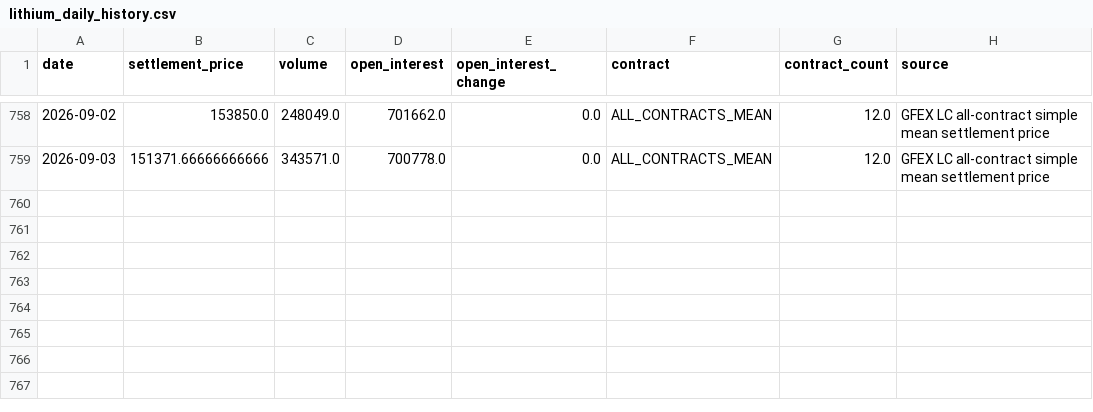
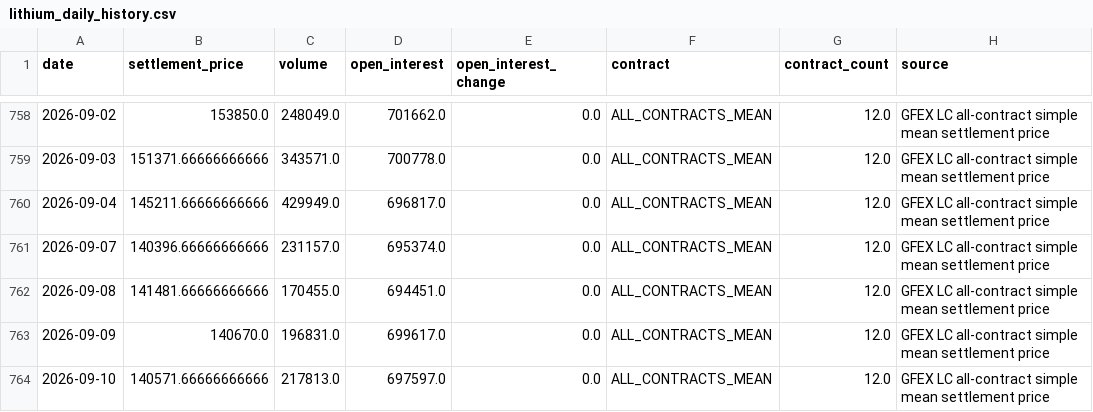
Before and after one commit to Yep1yu/Impact-and-Forecast-of-Domestic-Copper-and-Aluminum-Raw-Material-Procurement-Prices, a CSV file: lithium_carbonate_prediction_outputs/lithium_daily_history.csv, drawn as a sheet; only a part is shown, gaps mark what is left out.

```diff
--- a/lithium_carbonate_prediction_outputs/lithium_daily_history.csv
+++ b/lithium_carbonate_prediction_outputs/lithium_daily_history.csv
@@ -759 +759,6 @@
 2026-09-03,151371.66666666666,343571.0,700778.0,0.0,ALL_CONTRACTS_MEAN,12.0,GFEX LC all-contract simple mean settlement price
+2026-09-04,145211.66666666666,429949.0,696817.0,0.0,ALL_CONTRACTS_MEAN,12.0,GFEX LC all-contract simple mean settlement price
+2026-09-07,140396.66666666666,231157.0,695374.0,0.0,ALL_CONTRACTS_MEAN,12.0,GFEX LC all-contract simple mean settlement price
+2026-09-08,141481.66666666666,170455.0,694451.0,0.0,ALL_CONTRACTS_MEAN,12.0,GFEX LC all-contract simple mean settlement price
+2026-09-09,140670.0,196831.0,699617.0,0.0,ALL_CONTRACTS_MEAN,12.0,GFEX LC all-contract simple mean settlement price
+2026-09-10,140571.66666666666,217813.0,697597.0,0.0,ALL_CONTRACTS_MEAN,12.0,GFEX LC all-contract simple mean settlement price
```
Also changed, not shown: ccmn_changjiang_avg_prices.csv, ccmn_changjiang_avg_prices_tax_exclusive.csv, 16 other files.
